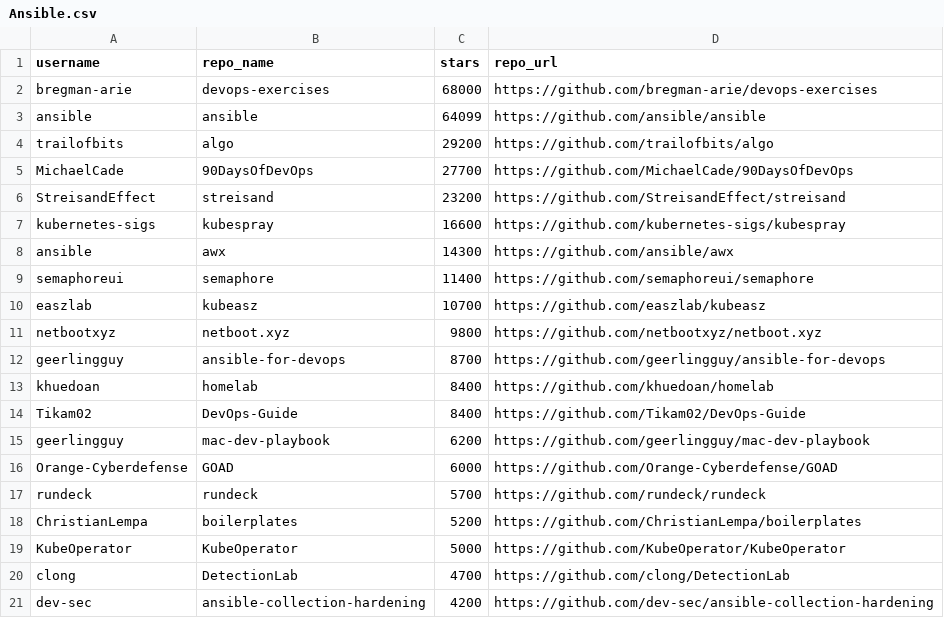
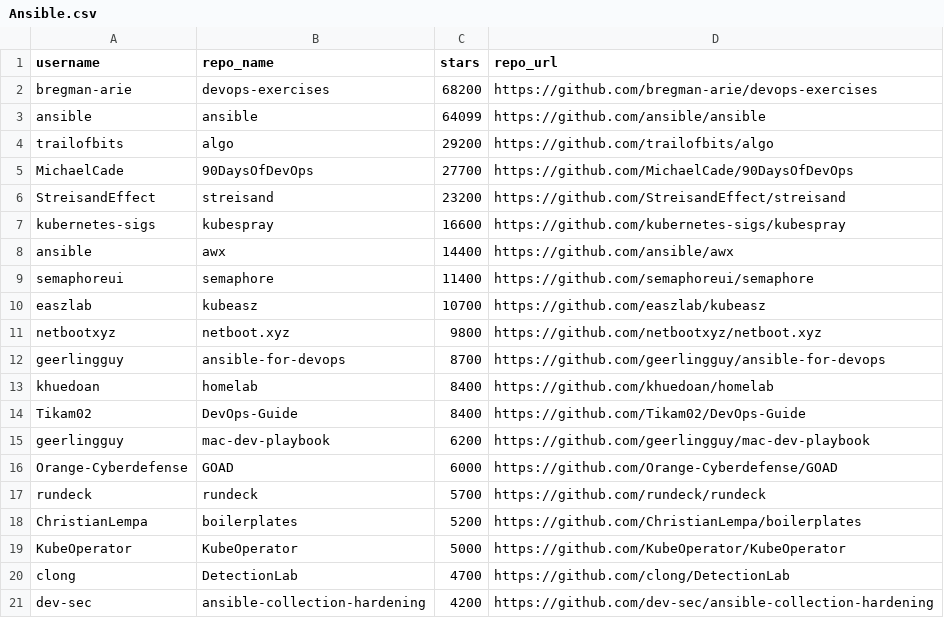
Before and after one commit to shauryasaxenas/Github-Scraper, a CSV file: WebScraping/data/Ansible.csv, drawn as a sheet.

```diff
--- a/WebScraping/data/Ansible.csv
+++ b/WebScraping/data/Ansible.csv
@@ -1,3 +1,3 @@
 username,repo_name,stars,repo_url
-bregman-arie,devops-exercises,68000,https://github.com/bregman-arie/devops-exercises
+bregman-arie,devops-exercises,68200,https://github.com/bregman-arie/devops-exercises
 ansible,ansible,64099,https://github.com/ansible/ansible
@@ -7,3 +7,3 @@ StreisandEffect,streisand,23200,https://github.com/StreisandEffect/streisand
 kubernetes-sigs,kubespray,16600,https://github.com/kubernetes-sigs/kubespray
-ansible,awx,14300,https://github.com/ansible/awx
+ansible,awx,14400,https://github.com/ansible/awx
 semaphoreui,semaphore,11400,https://github.com/semaphoreui/semaphore
```
Also changed, not shown: WebScraping/data/API.csv, WebScraping/data/Amazon Web Services.csv, 18 other files.
